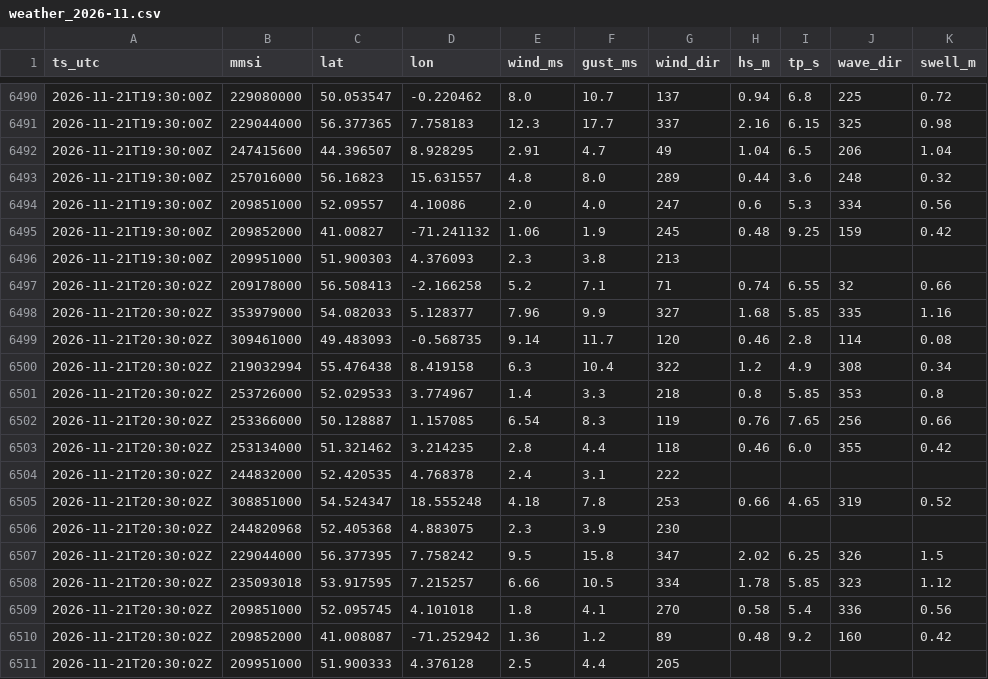
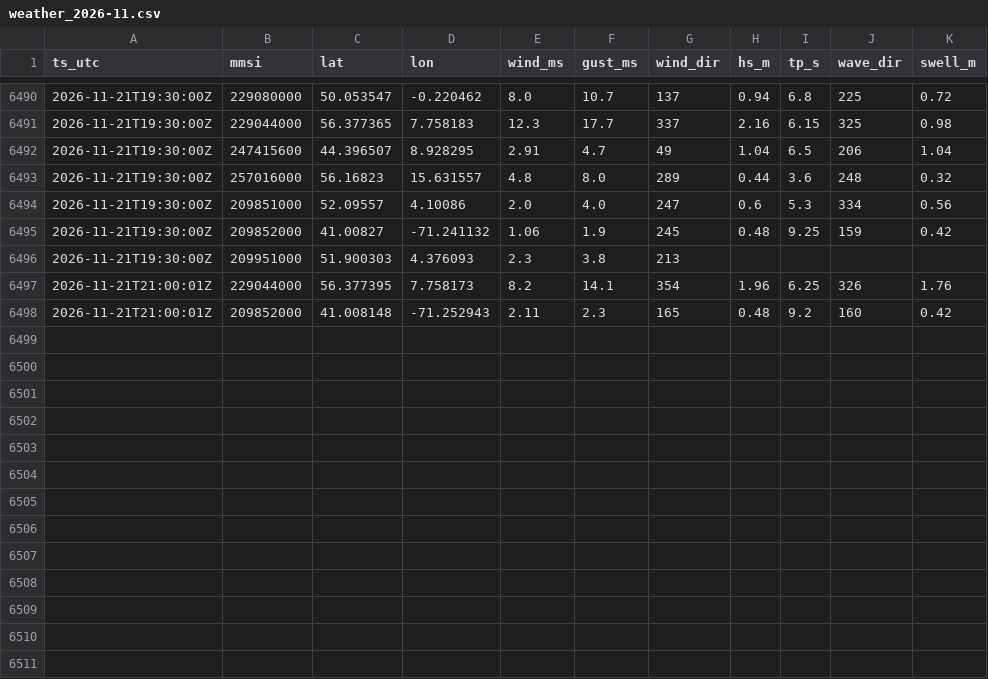
Before and after one commit to chasanchalil/Offshore-vessel, a CSV file: data/weather_2026-11.csv, drawn as a sheet; only a part is shown, gaps mark what is left out.

```diff
--- a/data/weather_2026-11.csv
+++ b/data/weather_2026-11.csv
@@ -6496,16 +6496,3 @@ ts_utc,mmsi,lat,lon,wind_ms,gust_ms,wind_dir,hs_m,tp_s,wave_dir,swell_m
 2026-11-21T19:30:00Z,209951000,51.900303,4.376093,2.3,3.8,213,,,,
-2026-11-21T20:30:02Z,209178000,56.508413,-2.166258,5.2,7.1,71,0.74,6.55,32,0.66
-2026-11-21T20:30:02Z,353979000,54.082033,5.128377,7.96,9.9,327,1.68,5.85,335,1.16
-2026-11-21T20:30:02Z,309461000,49.483093,-0.568735,9.14,11.7,120,0.46,2.8,114,0.08
-2026-11-21T20:30:02Z,219032994,55.476438,8.419158,6.3,10.4,322,1.2,4.9,308,0.34
-2026-11-21T20:30:02Z,253726000,52.029533,3.774967,1.4,3.3,218,0.8,5.85,353,0.8
-2026-11-21T20:30:02Z,253366000,50.128887,1.157085,6.54,8.3,119,0.76,7.65,256,0.66
-2026-11-21T20:30:02Z,253134000,51.321462,3.214235,2.8,4.4,118,0.46,6.0,355,0.42
-2026-11-21T20:30:02Z,244832000,52.420535,4.768378,2.4,3.1,222,,,,
-2026-11-21T20:30:02Z,308851000,54.524347,18.555248,4.18,7.8,253,0.66,4.65,319,0.52
-2026-11-21T20:30:02Z,244820968,52.405368,4.883075,2.3,3.9,230,,,,
-2026-11-21T20:30:02Z,229044000,56.377395,7.758242,9.5,15.8,347,2.02,6.25,326,1.5
-2026-11-21T20:30:02Z,235093018,53.917595,7.215257,6.66,10.5,334,1.78,5.85,323,1.12
-2026-11-21T20:30:02Z,209851000,52.095745,4.101018,1.8,4.1,270,0.58,5.4,336,0.56
-2026-11-21T20:30:02Z,209852000,41.008087,-71.252942,1.36,1.2,89,0.48,9.2,160,0.42
-2026-11-21T20:30:02Z,209951000,51.900333,4.376128,2.5,4.4,205,,,,
+2026-11-21T21:00:01Z,229044000,56.377395,7.758173,8.2,14.1,354,1.96,6.25,326,1.76
+2026-11-21T21:00:01Z,209852000,41.008148,-71.252943,2.11,2.3,165,0.48,9.2,160,0.42
```
Also changed, not shown: 3 other files.
